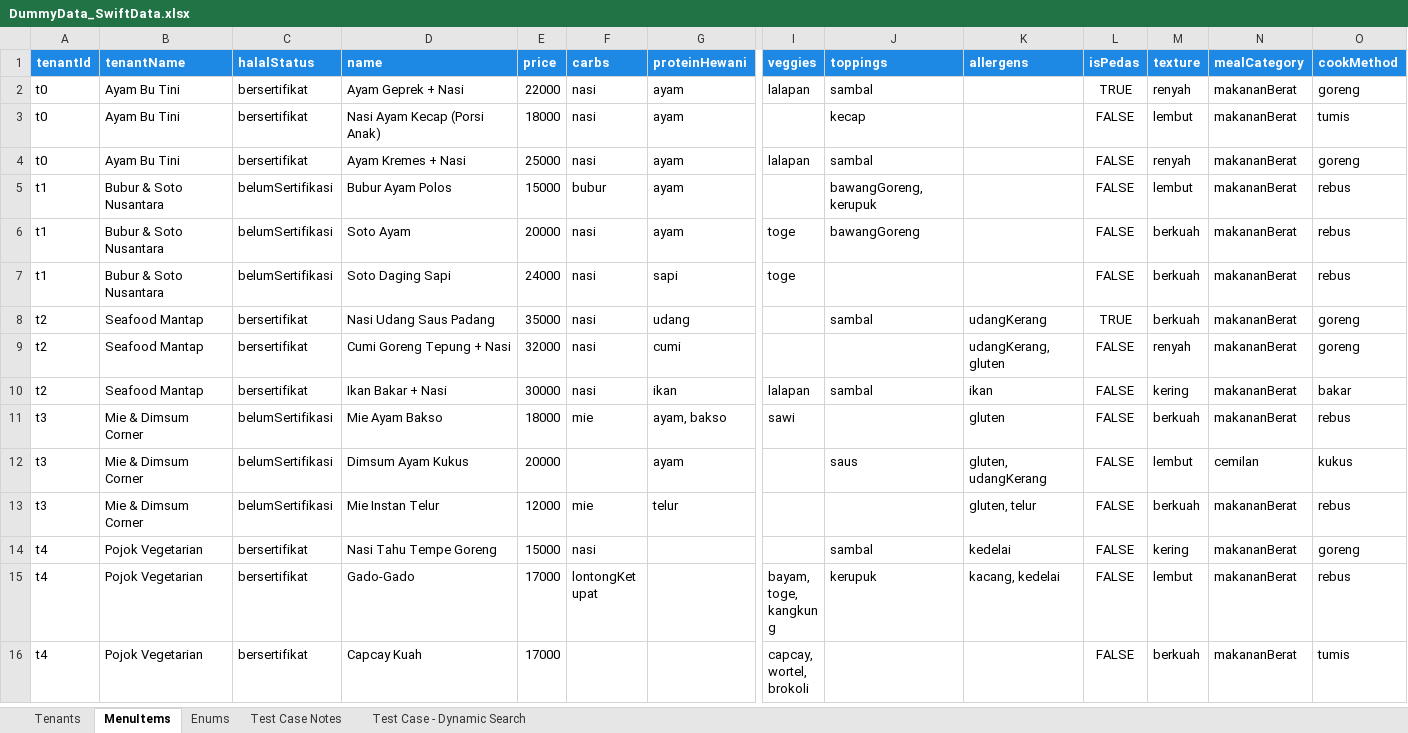
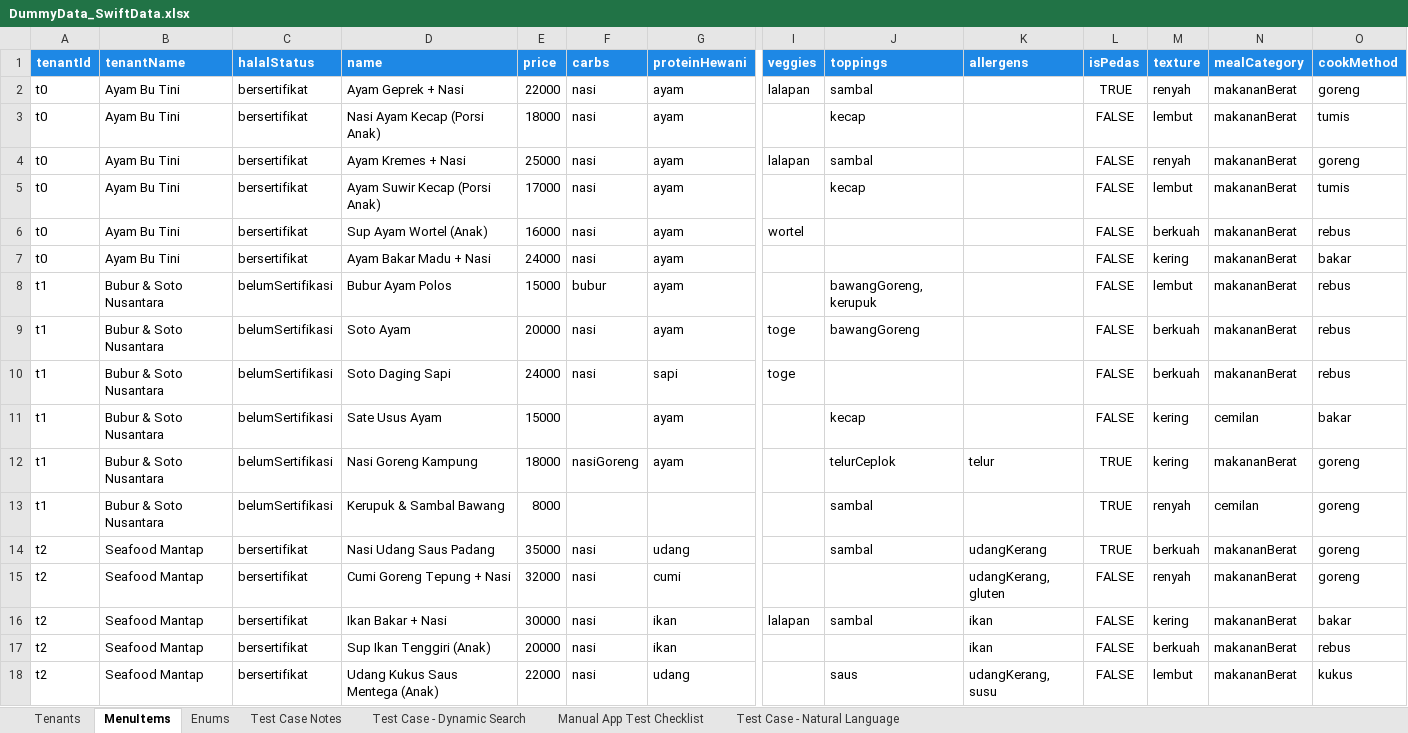
Before and after one commit to stepanusimnuel/Maem, an Excel workbook: DummyData_SwiftData.xlsx, sheet MenuItems, drawn as a sheet; only a part is shown, gaps mark what is left out; the shorter side is filled out with more unchanged rows; values as stored, in another font and other column widths than the file's, no borders; rows hold the shown columns only; the diff covers the shown part only; the diff names each change by its address in the sheet, - before the commit and + after, or states it on an @@ line.

```diff
--- a/DummyData_SwiftData.xlsx (sheet MenuItems)
+++ b/DummyData_SwiftData.xlsx (sheet MenuItems)
+sheet tab: Manual App Test Checklist
+sheet tab: Test Case - Natural Language
+row 5: t0 | Ayam Bu Tini | bersertifikat | Ayam Suwir Kecap (Porsi Anak) | 17000 | nasi | ayam |  | kecap |  | FALSE | lembut | makananBerat | tumis
+row 6: t0 | Ayam Bu Tini | bersertifikat | Sup Ayam Wortel (Anak) | 16000 | nasi | ayam | wortel |  |  | FALSE | berkuah | makananBerat | rebus
+row 7: t0 | Ayam Bu Tini | bersertifikat | Ayam Bakar Madu + Nasi | 24000 | nasi | ayam |  |  |  | FALSE | kering | makananBerat | bakar
+row 11: t1 | Bubur & Soto Nusantara | belumSertifikasi | Sate Usus Ayam | 15000 |  | ayam |  | kecap |  | FALSE | kering | cemilan | bakar
+row 12: t1 | Bubur & Soto Nusantara | belumSertifikasi | Nasi Goreng Kampung | 18000 | nasiGoreng | ayam |  | telurCeplok | telur | TRUE | kering | makananBerat | goreng
+row 13: t1 | Bubur & Soto Nusantara | belumSertifikasi | Kerupuk & Sambal Bawang | 8000 |  |  |  | sambal |  | TRUE | renyah | cemilan | goreng
+row 17: t2 | Seafood Mantap | bersertifikat | Sup Ikan Tenggiri (Anak) | 20000 | nasi | ikan |  |  | ikan | FALSE | berkuah | makananBerat | rebus
+row 18: t2 | Seafood Mantap | bersertifikat | Udang Kukus Saus Mentega (Anak) | 22000 | nasi | udang |  | saus | udangKerang, susu | FALSE | lembut | makananBerat | kukus
```
Also changed, not shown: 37 added rows elsewhere in this sheet, sheet Test Case - Dynamic Search.
